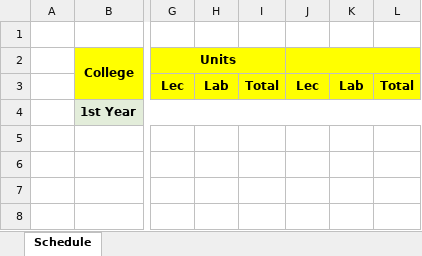
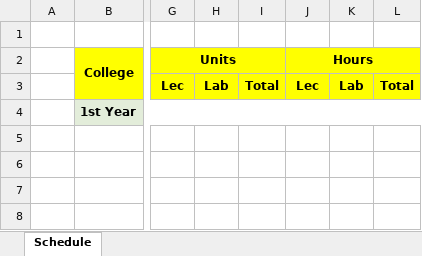
Before and after one commit to Anuwbies/RORMS, an Excel workbook: frontend/public/department-schedule-template.xlsx, sheet Schedule, drawn as a sheet; only a part is shown, gaps mark what is left out; values as stored, in another font and other column widths than the file's, no borders; charts and pictures not drawn; the diff names each change by its address in the sheet, - before the commit and + after, or states it on an @@ line.

Commit message:
Section

```diff
--- a/frontend/public/department-schedule-template.xlsx (sheet Schedule)
+++ b/frontend/public/department-schedule-template.xlsx (sheet Schedule)
-J2: (empty)
+J2: Hours
```
Also changed, not shown: 16 other files.
